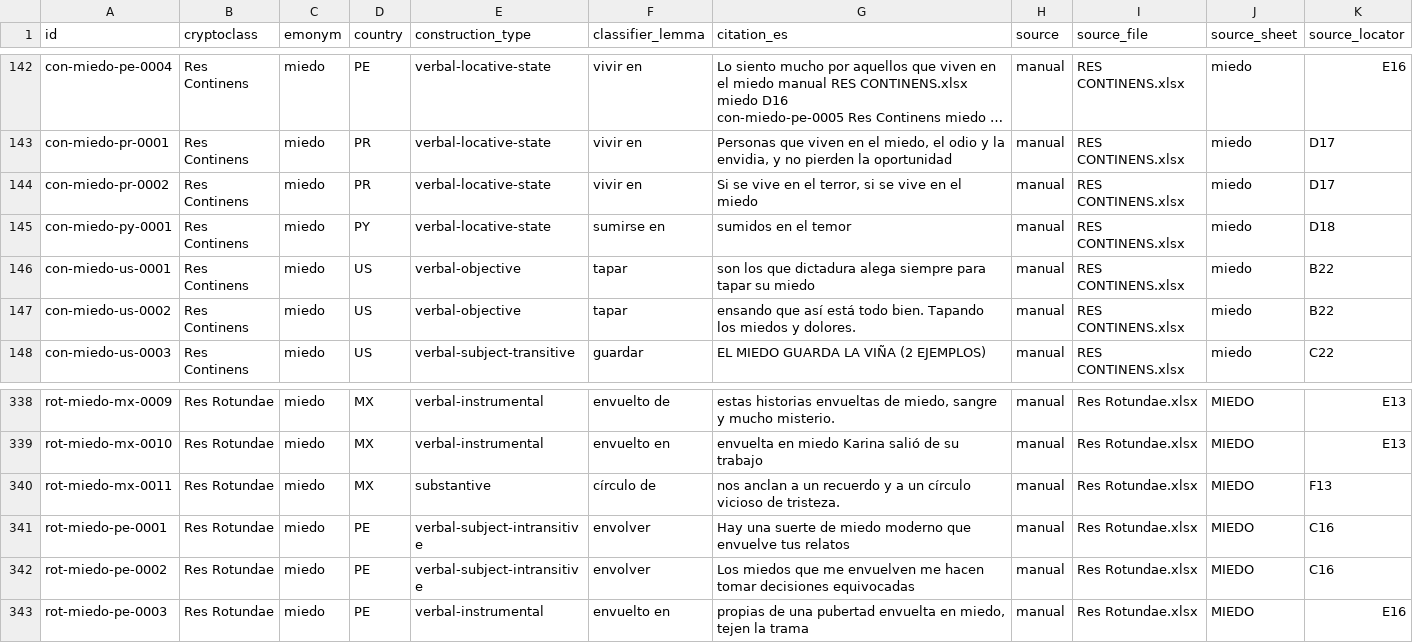
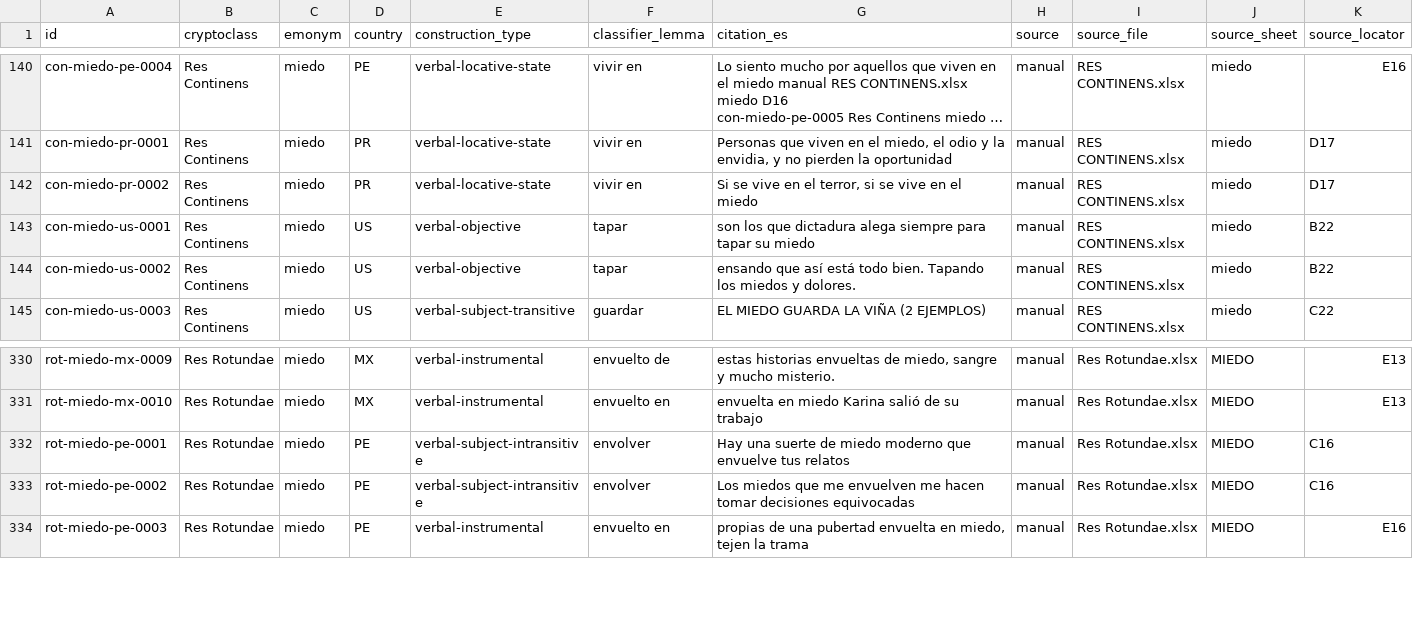
Before and after one commit to nlobach/crypto-classes, a TSV file: data/derived/gold-miedo.tsv, drawn as a sheet; only a part is shown, gaps mark what is left out; long unchanged cells end in …; the diff covers the shown part only; the diff names each change by its address in the sheet, - before the commit and + after, or states it on an @@ line.

```diff
--- a/data/derived/gold-miedo.tsv
+++ b/data/derived/gold-miedo.tsv
-row 145: con-miedo-py-0001 | Res Continens | miedo | PY | verbal-locative-state | sumirse en | sumidos en el temor | manual | RES CONTINENS.xlsx | miedo | D18
-row 340: rot-miedo-mx-0011 | Res Rotundae | miedo | MX | substantive | círculo de | nos anclan a un recuerdo y a un círculo vicioso de tristeza. | manual | Res Rotundae.xlsx | MIEDO | F13
```
Also changed, not shown: 12 removed rows elsewhere in this file, data/derived/gold-miedo-excluded.tsv, 9 other files.
